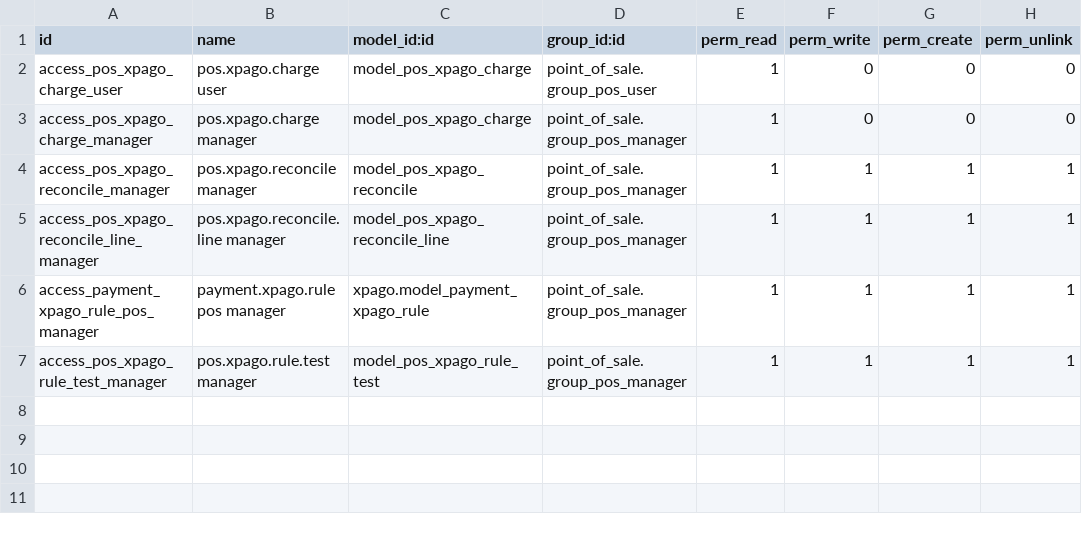
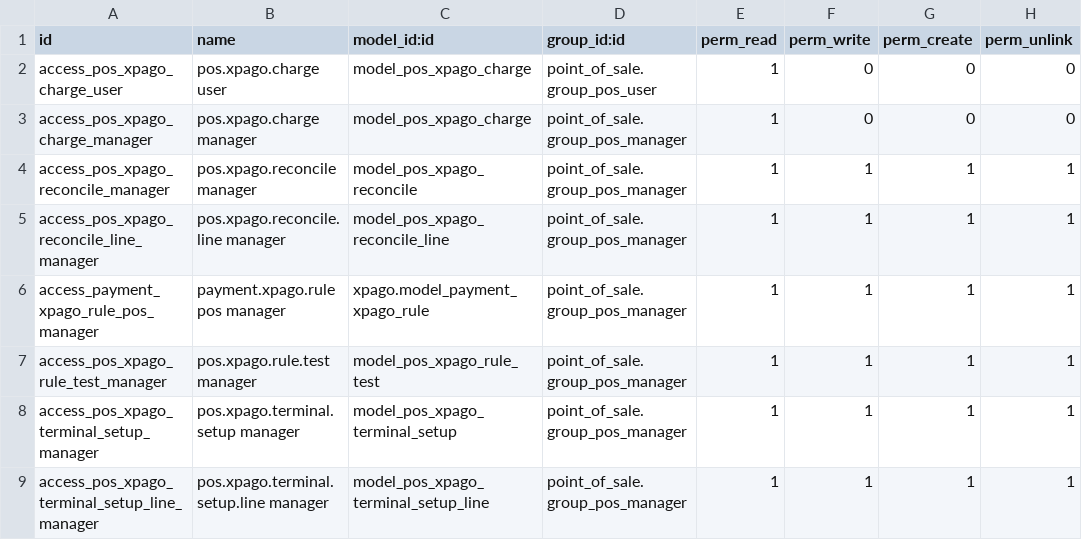
Before and after one commit to Cristofferson/xubax-odoo-apps, a CSV file: xpago_pos/security/ir.model.access.csv, drawn as a sheet; the diff names each change by its address in the sheet, - before the commit and + after, or states it on an @@ line.

```diff
--- a/xpago_pos/security/ir.model.access.csv
+++ b/xpago_pos/security/ir.model.access.csv
+row 8: access_pos_xpago_terminal_setup_manager | pos.xpago.terminal.setup manager | model_pos_xpago_terminal_setup | point_of_sale.group_pos_manager | 1 | 1 | 1 | 1
+row 9: access_pos_xpago_terminal_setup_line_manager | pos.xpago.terminal.setup.line manager | model_pos_xpago_terminal_setup_line | point_of_sale.group_pos_manager | 1 | 1 | 1 | 1
```
Also changed, not shown: xpago/security/ir.model.access.csv, 35 other files.
